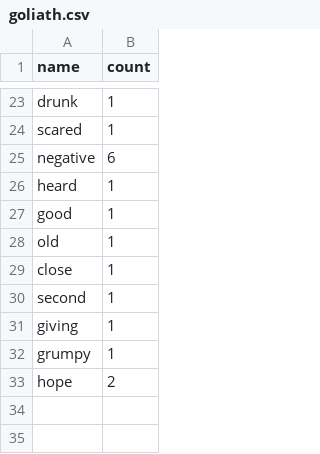
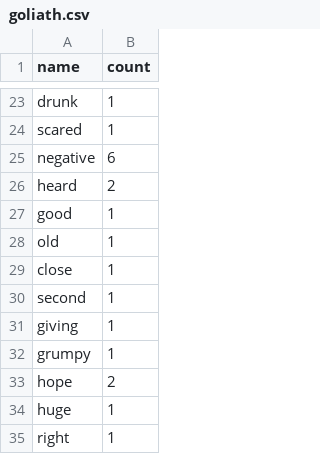
Before and after one commit to arjun010/SocialThemePark, a CSV file: WordCounts/goliath.csv, drawn as a sheet; only a part is shown, gaps mark what is left out.

```diff
--- a/WordCounts/goliath.csv
+++ b/WordCounts/goliath.csv
@@ -25,3 +25,3 @@ scared,1
 negative,6
-heard,1
+heard,2
 good,1
@@ -33 +33,3 @@ grumpy,1
 hope,2
+huge,1
+right,1
```
Also changed, not shown: WordCounts/batman.csv, WordCounts/hulkride.csv, 40 other files.
